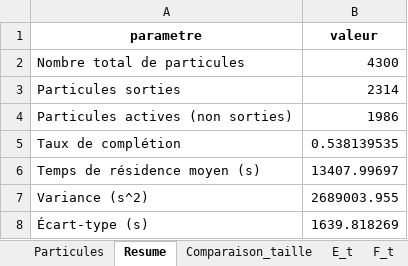
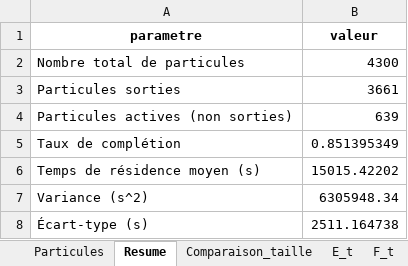
Before and after one commit to lucas44d/RTD_Modelisation, an Excel workbook: data/resultats_simulation.xlsx, sheet Resume, drawn as a sheet; values as stored, in another font and other column widths than the file's, no borders; the diff names each change by its address in the sheet, - before the commit and + after, or states it on an @@ line.

```diff
--- a/data/resultats_simulation.xlsx (sheet Resume)
+++ b/data/resultats_simulation.xlsx (sheet Resume)
-B3 (valeur): 2314
+B3 (valeur): 3661
-B4 (valeur): 1986
+B4 (valeur): 639
-B5 (valeur): 0.538139535
+B5 (valeur): 0.851395349
-B6 (valeur): 13407.99697
+B6 (valeur): 15015.42202
-B7 (valeur): 2689003.955
+B7 (valeur): 6305948.34
-B8 (valeur): 1639.818269
+B8 (valeur): 2511.164738
```
Also changed, not shown: sheet Particules, sheet Sorties_cumulees, sheet F_t, sheet E_t, sheet Histogramme_sorties, sheet Comparaison_taille, 1 more sheet, charts or pictures, 5 other files.
